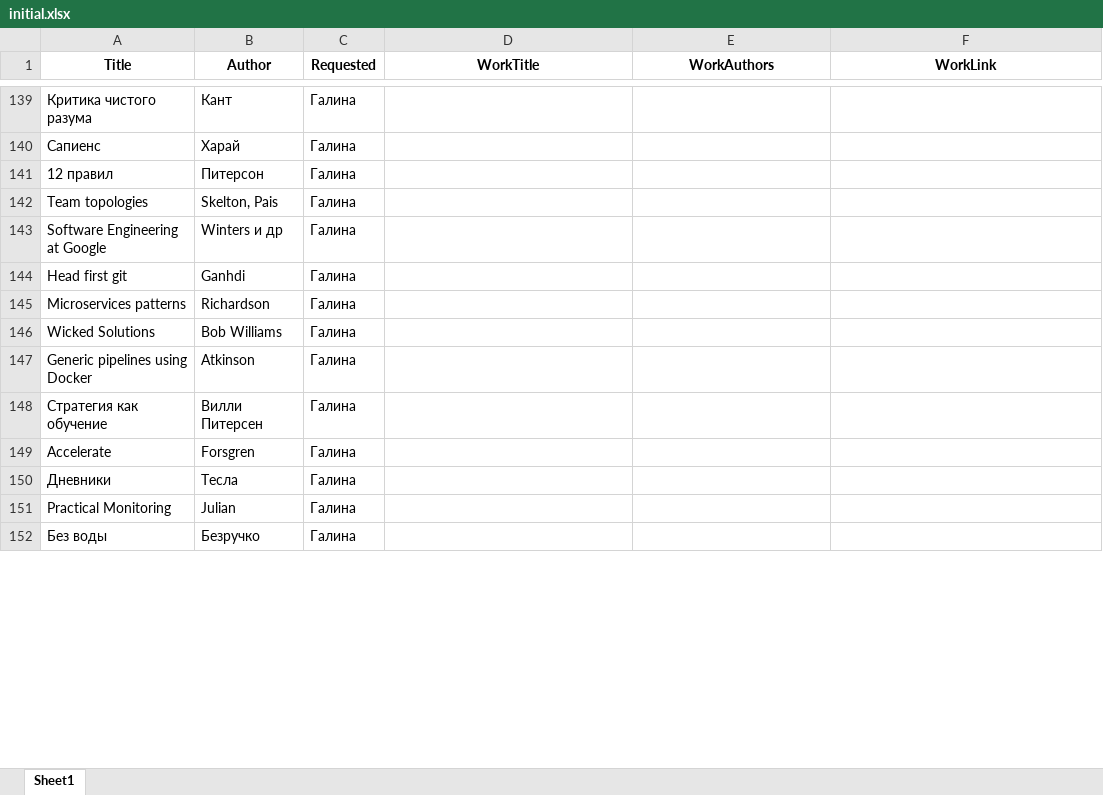
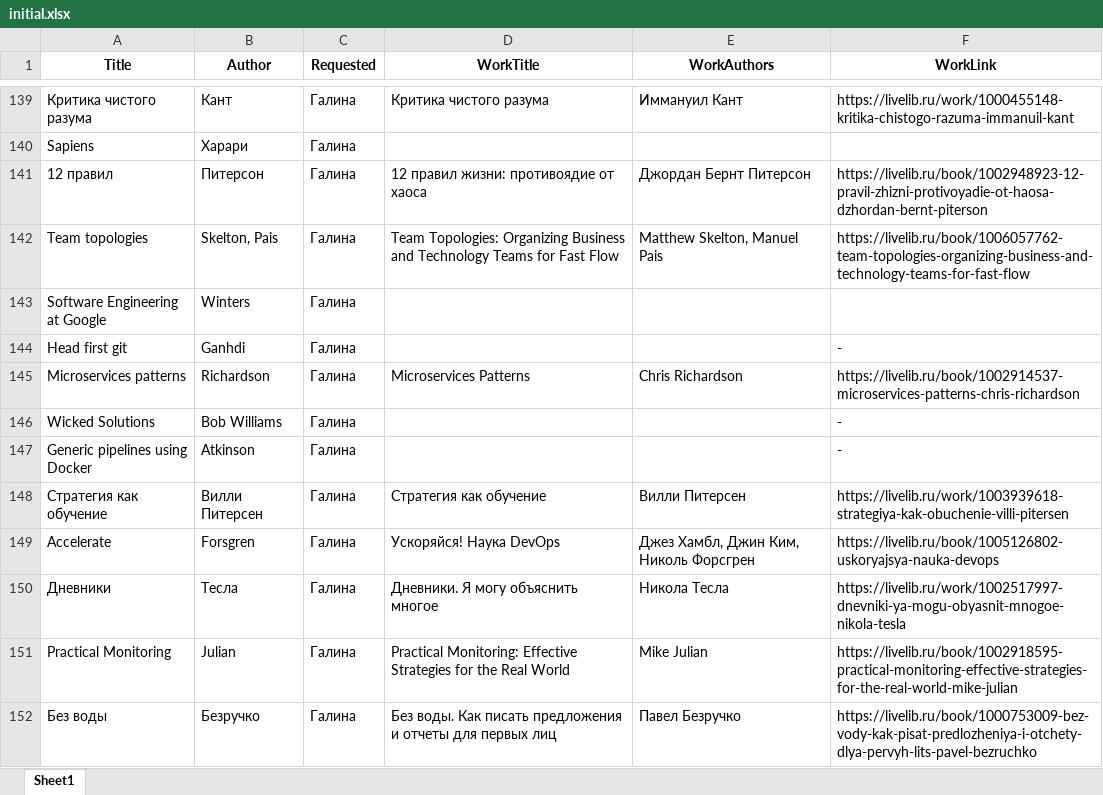
Before and after one commit to pplevar/fivebooksclub, an Excel workbook: resources/initial.xlsx, sheet Sheet1, drawn as a sheet; only a part is shown, gaps mark what is left out; values as stored, in another font and other column widths than the file's, no borders; removed rows and columns are numbered as before the commit, all else as after; the diff covers the shown part only; the diff names each change by its address in the sheet, - before the commit and + after, or states it on an @@ line.

Commit message:
Updated book links

```diff
--- a/resources/initial.xlsx (sheet Sheet1)
+++ b/resources/initial.xlsx (sheet Sheet1)
-D139 (WorkTitle): (empty)
+D139 (WorkTitle): Критика чистого разума
-E139 (WorkAuthors): (empty)
+E139 (WorkAuthors): Иммануил Кант
-F139 (WorkLink): (empty)
+F139 (WorkLink): https://livelib.ru/work/1000455148-kritika-chistogo-razuma-immanuil-kant
-row 140: Сапиенс | Харай | Галина
+row 140: Sapiens | Харари | Галина
-D141 (WorkTitle): (empty)
+D141 (WorkTitle): 12 правил жизни: противоядие от хаоса
-E141 (WorkAuthors): (empty)
+E141 (WorkAuthors): Джордан Бернт Питерсон
-F141 (WorkLink): (empty)
+F141 (WorkLink): https://livelib.ru/book/1002948923-12-pravil-zhizni-protivoyadie-ot-haosa-dzhordan-bernt-piterson
-D142 (WorkTitle): (empty)
+D142 (WorkTitle): Team Topologies: Organizing Business and Technology Teams for Fast Flow
-E142 (WorkAuthors): (empty)
+E142 (WorkAuthors): Matthew Skelton, Manuel Pais
-F142 (WorkLink): (empty)
+F142 (WorkLink): https://livelib.ru/book/1006057762-team-topologies-organizing-business-and-technology-teams-for-fast-flow
-B143 (Author): Winters и др
+B143 (Author): Winters
-F144 (WorkLink): (empty)
+F144 (WorkLink): -
-D145 (WorkTitle): (empty)
+D145 (WorkTitle): Microservices Patterns
-E145 (WorkAuthors): (empty)
+E145 (WorkAuthors): Chris Richardson
-F145 (WorkLink): (empty)
+F145 (WorkLink): https://livelib.ru/book/1002914537-microservices-patterns-chris-richardson
-F146:F147 (WorkLink): (empty)
+F146:F147 (WorkLink): -
-D148 (WorkTitle): (empty)
+D148 (WorkTitle): Стратегия как обучение
-E148 (WorkAuthors): (empty)
+E148 (WorkAuthors): Вилли Питерсен
-F148 (WorkLink): (empty)
+F148 (WorkLink): https://livelib.ru/work/1003939618-strategiya-kak-obuchenie-villi-pitersen
-D149 (WorkTitle): (empty)
+D149 (WorkTitle): Ускоряйся! Наука DevOps
-E149 (WorkAuthors): (empty)
+E149 (WorkAuthors): Джез Хамбл, Джин Ким, Николь Форсгрен
-F149 (WorkLink): (empty)
+F149 (WorkLink): https://livelib.ru/book/1005126802-uskoryajsya-nauka-devops
-D150 (WorkTitle): (empty)
+D150 (WorkTitle): Дневники. Я могу объяснить многое
-E150 (WorkAuthors): (empty)
+E150 (WorkAuthors): Никола Тесла
-F150 (WorkLink): (empty)
+F150 (WorkLink): https://livelib.ru/work/1002517997-dnevniki-ya-mogu-obyasnit-mnogoe-nikola-tesla
-D151 (WorkTitle): (empty)
+D151 (WorkTitle): Practical Monitoring: Effective Strategies for the Real World
-E151 (WorkAuthors): (empty)
+E151 (WorkAuthors): Mike Julian
-F151 (WorkLink): (empty)
+F151 (WorkLink): https://livelib.ru/book/1002918595-practical-monitoring-effective-strategies-for-the-real-world-mike-julian
-D152 (WorkTitle): (empty)
+D152 (WorkTitle): Без воды. Как писать предложения и отчеты для первых лиц
-E152 (WorkAuthors): (empty)
+E152 (WorkAuthors): Павел Безручко
-F152 (WorkLink): (empty)
+F152 (WorkLink): https://livelib.ru/book/1000753009-bez-vody-kak-pisat-predlozheniya-i-otchety-dlya-pervyh-lits-pavel-bezruchko
```
Also changed, not shown: 132 edited cells elsewhere in this sheet, 1 other file.
